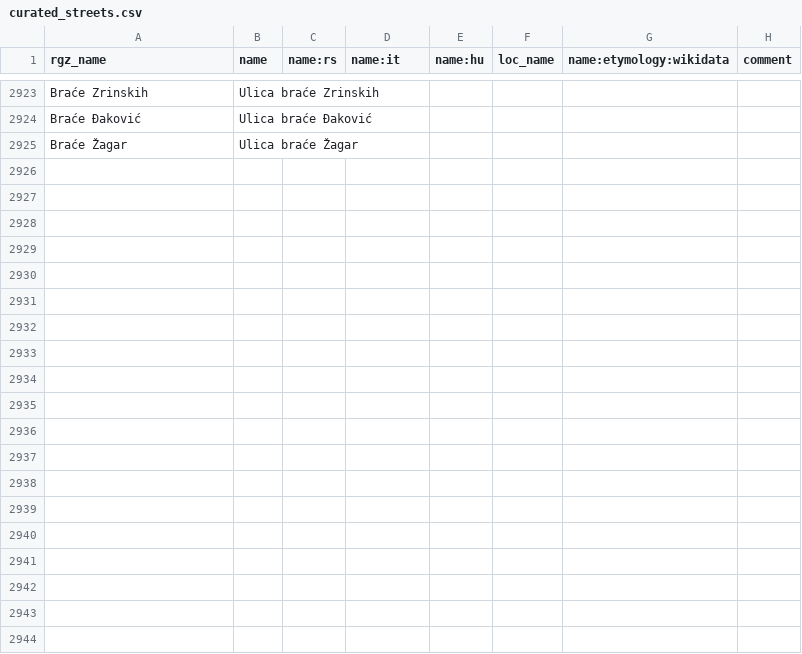
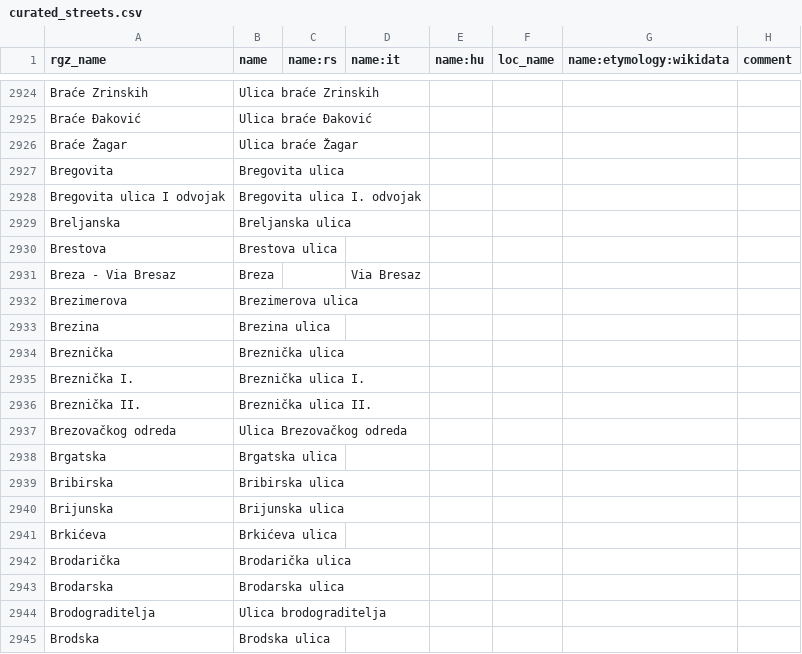
Before and after one commit to osm-hr/adresniregistar-ispravci, a CSV file: curated_streets.csv, drawn as a sheet; only a part is shown, gaps mark what is left out; the diff covers the shown part only.

Commit message:
Sve na B

```diff
--- a/curated_streets.csv
+++ b/curated_streets.csv
@@ -2925 +2926,20 @@ Braće Đaković,Ulica braće Đaković,,,,,,
 Braće Žagar,Ulica braće Žagar,,,,,,
+Bregovita,Bregovita ulica,,,,,,
+Bregovita ulica I odvojak,Bregovita ulica I. odvojak,,,,,,
+Breljanska,Breljanska ulica,,,,,,
+Brestova,Brestova ulica,,,,,,
+Breza - Via Bresaz,Breza,,Via Bresaz,,,,
+Brezimerova,Brezimerova ulica,,,,,,
+Brezina,Brezina ulica,,,,,,
+Breznička,Breznička ulica,,,,,,
+Breznička I.,Breznička ulica I.,,,,,,
+Breznička II.,Breznička ulica II.,,,,,,
+Brezovačkog odreda,Ulica Brezovačkog odreda,,,,,,
+Brgatska,Brgatska ulica,,,,,,
+Bribirska,Bribirska ulica,,,,,,
+Brijunska,Brijunska ulica,,,,,,
+Brkićeva,Brkićeva ulica,,,,,,
+Brodarička,Brodarička ulica,,,,,,
+Brodarska,Brodarska ulica,,,,,,
+Brodograditelja,Ulica brodograditelja,,,,,,
+Brodska,Brodska ulica,,,,,,
```
Also changed, not shown: 32 added rows elsewhere in this file.
